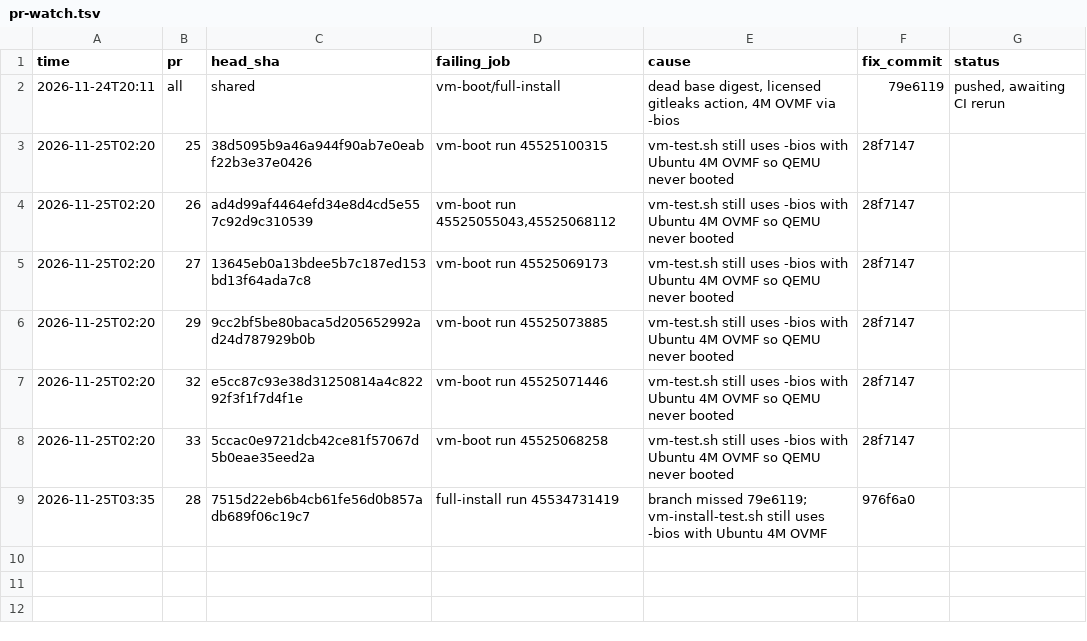
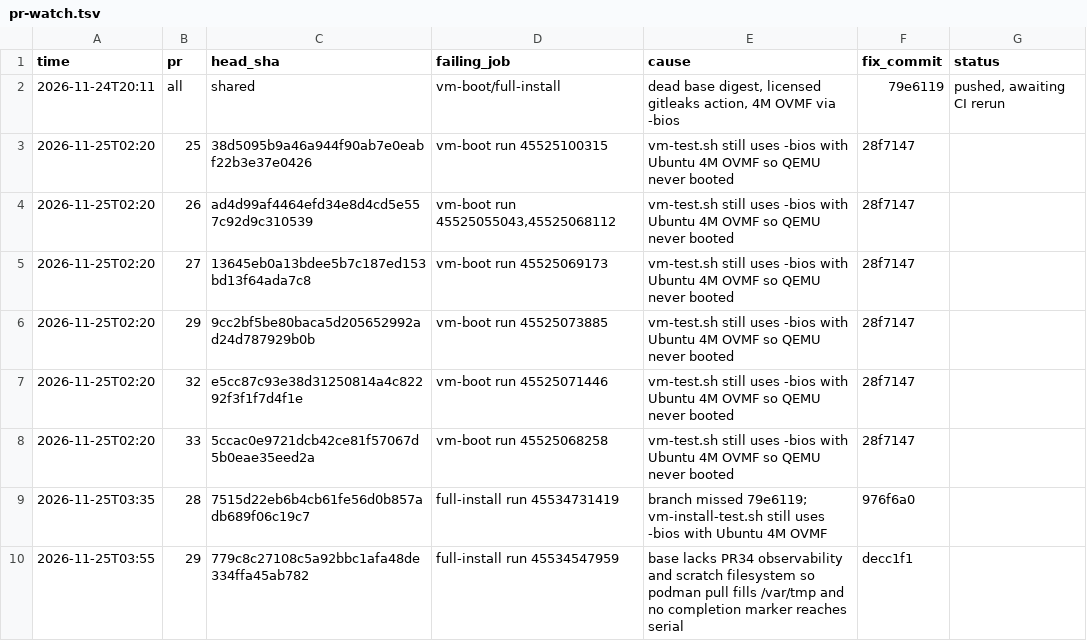
Before and after one commit to HuntedRaven7/Gram, a TSV file: .audit/pr-watch.tsv, drawn as a sheet; the diff names each change by its address in the sheet, - before the commit and + after, or states it on an @@ line.

Commit message:
chore(watch): link PR 29 failure to full-install base fix

```diff
--- a/.audit/pr-watch.tsv
+++ b/.audit/pr-watch.tsv
+row 10: 2026-11-25T03:55 | 29 | 779c8c27108c5a92bbc1afa48de334ffa45ab782 | full-install run 45534547959 | base lacks PR34 observability and scratch filesystem so podman pull fills /var/tmp and no completion marker reaches serial | decc1f1
```
